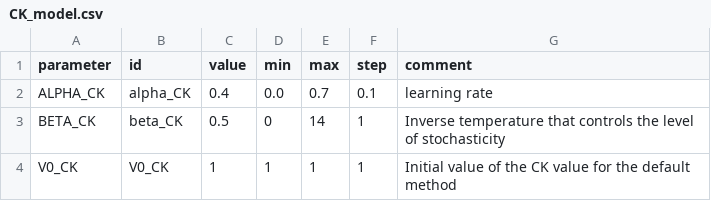
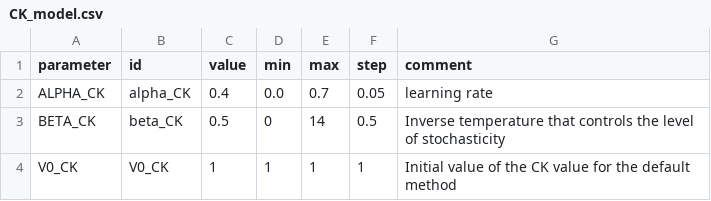
Before and after one commit to gillesbailly/KS-Transition, a CSV file: parameters/CK_model.csv, drawn as a sheet.

```diff
--- a/parameters/CK_model.csv
+++ b/parameters/CK_model.csv
@@ -1,4 +1,4 @@
 parameter;id;value;min;max;step;comment
-ALPHA_CK;alpha_CK;0.4;0.0;0.7;0.1;learning rate
-BETA_CK;beta_CK;0.5;0;14;1;Inverse temperature that controls the level of stochasticity
+ALPHA_CK;alpha_CK;0.4;0.0;0.7;0.05;learning rate
+BETA_CK;beta_CK;0.5;0;14;0.5;Inverse temperature that controls the level of stochasticity
 V0_CK;V0_CK;1;1;1;1; Initial value of the CK value for the default method
```
Also changed, not shown: parameters/RW_D_model.csv, parameters/RW_model.csv, 3 other files.
